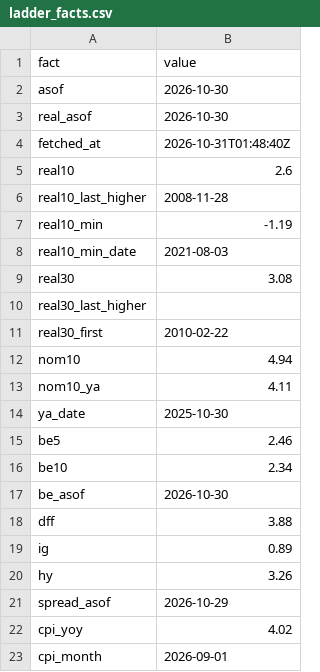
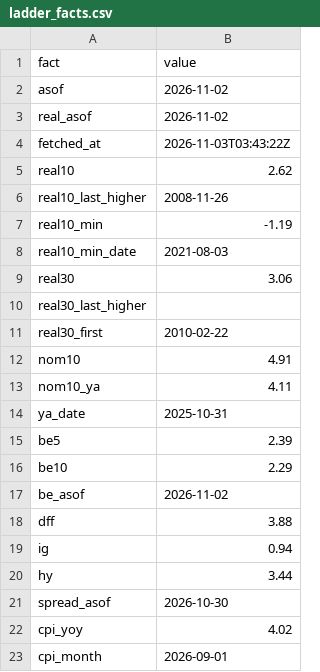
Before and after one commit to astrodataus/ladder, a CSV file: data/ladder_facts.csv, drawn as a sheet; only a part is shown.

```diff
--- a/data/ladder_facts.csv
+++ b/data/ladder_facts.csv
@@ -1,22 +1,22 @@
 fact,value
-asof,2026-10-30
-real_asof,2026-10-30
-fetched_at,2026-10-31T01:48:40Z
-real10,2.6
-real10_last_higher,2008-11-28
+asof,2026-11-02
+real_asof,2026-11-02
+fetched_at,2026-11-03T03:43:22Z
+real10,2.62
+real10_last_higher,2008-11-26
 real10_min,-1.19
 real10_min_date,2021-08-03
-real30,3.08
+real30,3.06
 real30_last_higher,
 real30_first,2010-02-22
-nom10,4.94
+nom10,4.91
 nom10_ya,4.11
-ya_date,2025-10-30
-be5,2.46
-be10,2.34
-be_asof,2026-10-30
+ya_date,2025-10-31
+be5,2.39
+be10,2.29
+be_asof,2026-11-02
 dff,3.88
-ig,0.89
-hy,3.26
-spread_asof,2026-10-29
+ig,0.94
+hy,3.44
+spread_asof,2026-10-30
 cpi_yoy,4.02
```
Also changed, not shown: data/ladder_curves_keydates.csv, data/ladder_curves_monthly.csv, 4 other files.
